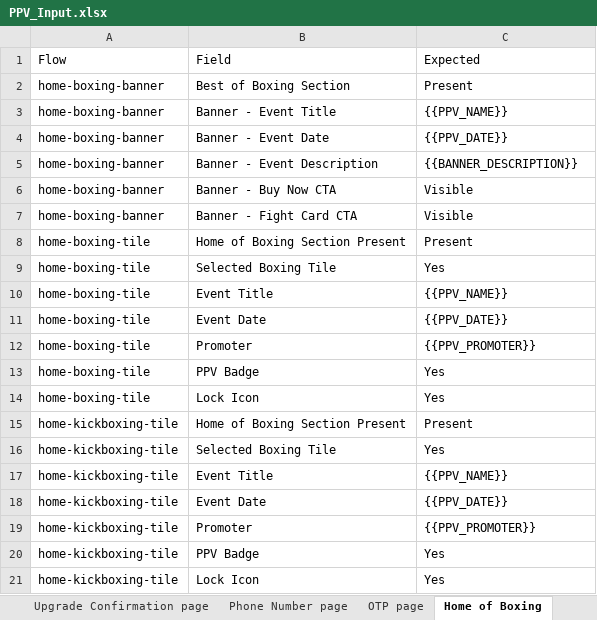
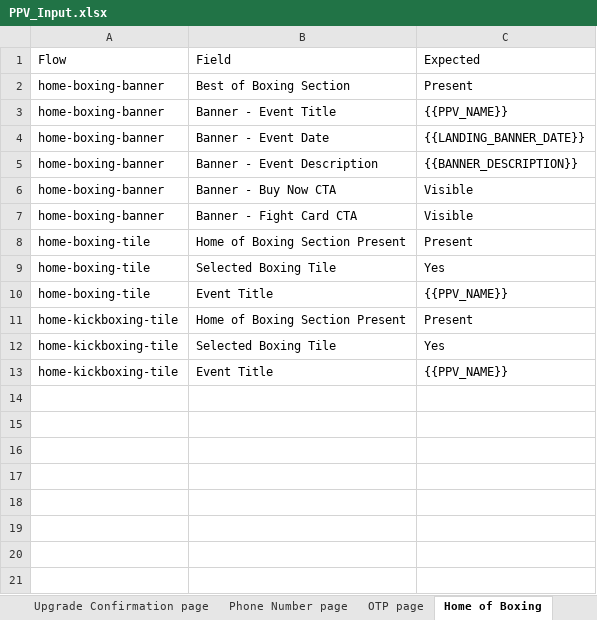
Before and after one commit to gopi-sanagapalli/PPV-End-to-End-Automation, an Excel workbook: data/PPV_Input.xlsx, sheet Home of Boxing, drawn as a sheet; values as stored, in another font and other column widths than the file's, no borders; the diff names each change by its address in the sheet, - before the commit and + after, or states it on an @@ line.

```diff
--- a/data/PPV_Input.xlsx (sheet Home of Boxing)
+++ b/data/PPV_Input.xlsx (sheet Home of Boxing)
-C4: {{PPV_DATE}}
+C4: {{LANDING_BANNER_DATE}}
-row 11: home-boxing-tile | Event Date | {{PPV_DATE}}
-row 12: home-boxing-tile | Promoter | {{PPV_PROMOTER}}
-row 13: home-boxing-tile | PPV Badge | Yes
-row 14: home-boxing-tile | Lock Icon | Yes
-row 18: home-kickboxing-tile | Event Date | {{PPV_DATE}}
-row 19: home-kickboxing-tile | Promoter | {{PPV_PROMOTER}}
-row 20: home-kickboxing-tile | PPV Badge | Yes
-row 21: home-kickboxing-tile | Lock Icon | Yes
```
Also changed, not shown: sheet Home page, sheet Dazn Plan page, 24 other files.
